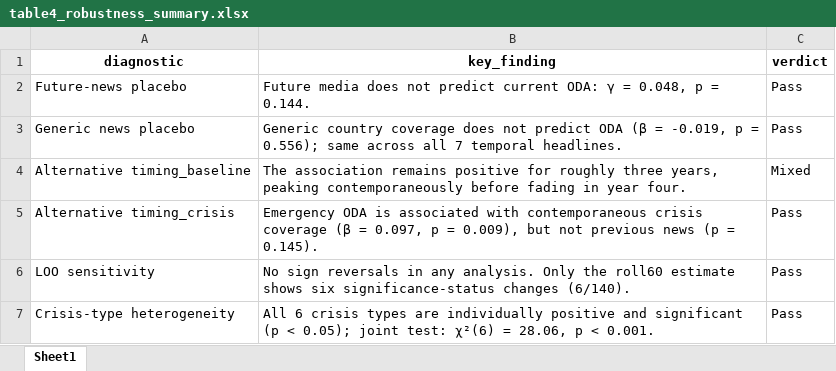
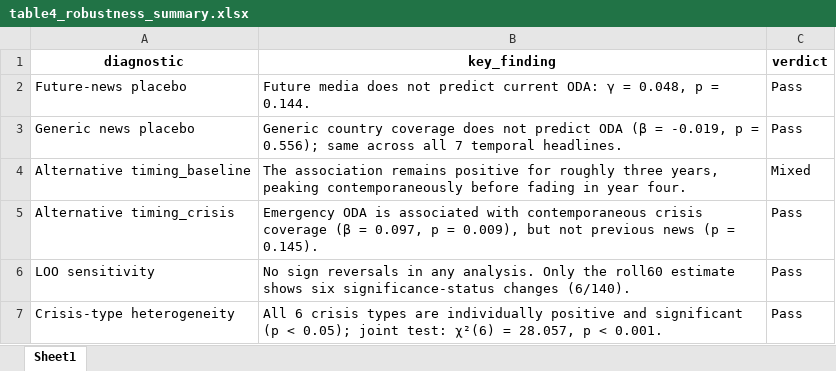
Before and after one commit to tongkyu-kim/replication-package_oda-media, an Excel workbook: results/tables/table4_robustness_summary.xlsx, sheet Sheet1, drawn as a sheet; values as stored, in another font and other column widths than the file's, no borders; the diff names each change by its address in the sheet, - before the commit and + after, or states it on an @@ line.

```diff
--- a/results/tables/table4_robustness_summary.xlsx (sheet Sheet1)
+++ b/results/tables/table4_robustness_summary.xlsx (sheet Sheet1)
-B7 (key_finding): …χ²(6) = 28.06, p <…
+B7 (key_finding): …χ²(6) = 28.057, p <…
```
Also changed, not shown: results/tables/table1_classifier_performance.xlsx, results/tables/table2_panelB_data_construction.xlsx, 15 other files.
